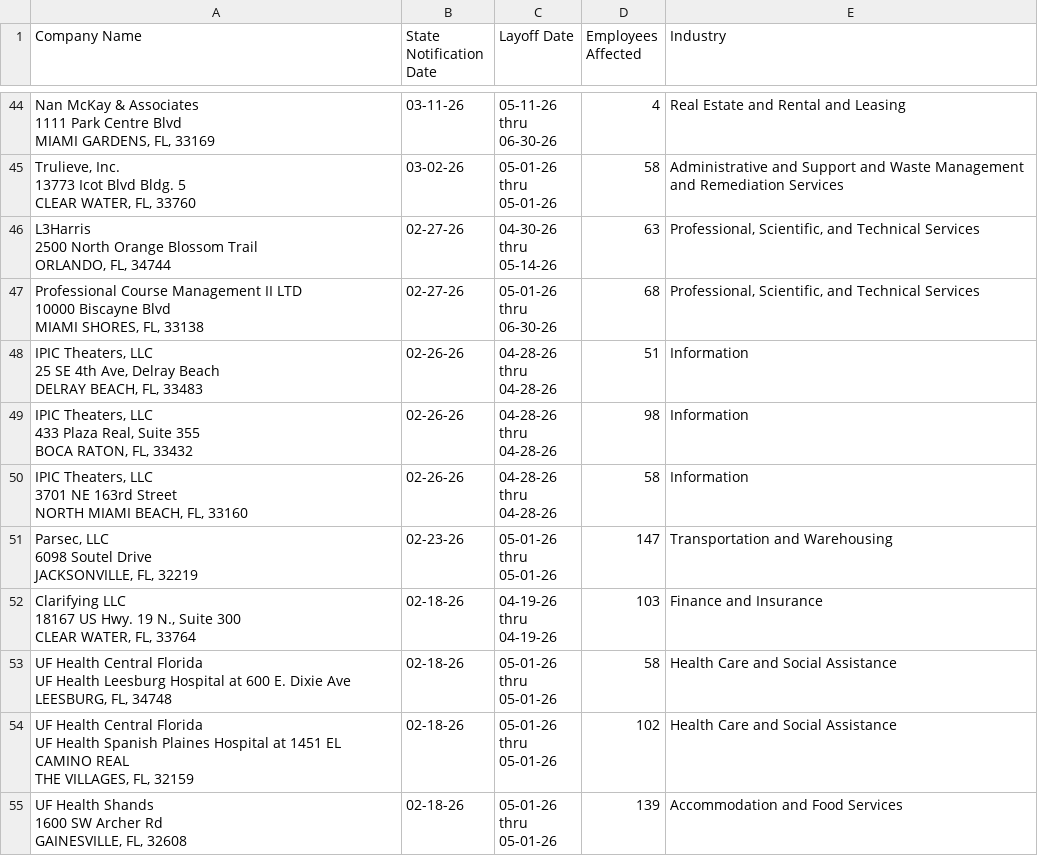
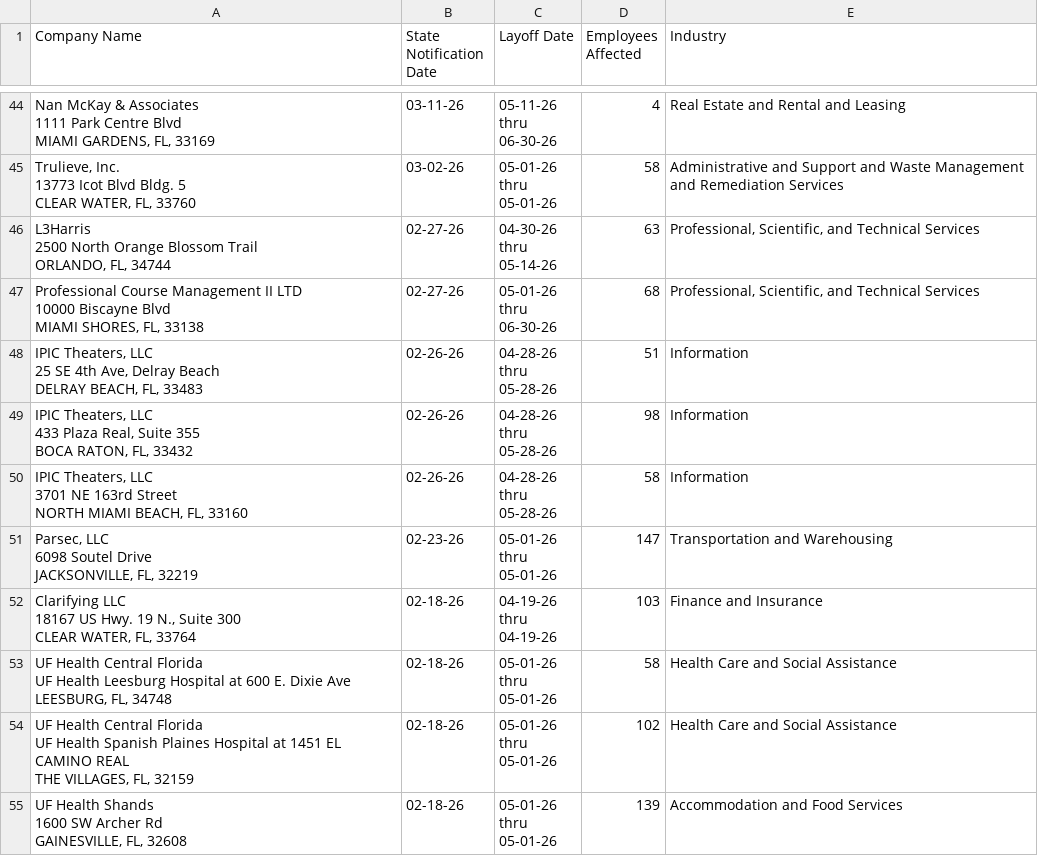
Before and after one commit to FTS-IE/github-actions-tut, a CSV file: data/fl.csv, drawn as a sheet; only a part is shown, gaps mark what is left out.

```diff
--- a/data/fl.csv
+++ b/data/fl.csv
@@ -277,20 +277,20 @@ MIAMI SHORES, FL, 33138",02-27-26,"05-01-26
 06-30-26",68,"Professional, Scientific, and Technical Services"
-"IPIC Theaters, LLC
-25 SE 4th Ave, Delray Beach
-
-DELRAY BEACH, FL, 33483",02-26-26,"04-28-26
- thru
-04-28-26",51,Information
-"IPIC Theaters, LLC
-433 Plaza Real, Suite 355
-
-BOCA RATON, FL, 33432",02-26-26,"04-28-26
- thru
-04-28-26",98,Information
-"IPIC Theaters, LLC
-3701 NE 163rd Street
-
-NORTH MIAMI BEACH, FL, 33160",02-26-26,"04-28-26
- thru
-04-28-26",58,Information
+"IPIC Theaters, LLC
+25 SE 4th Ave, Delray Beach
+
+DELRAY BEACH, FL, 33483",02-26-26,"04-28-26
+ thru
+05-28-26",51,Information
+"IPIC Theaters, LLC
+433 Plaza Real, Suite 355
+
+BOCA RATON, FL, 33432",02-26-26,"04-28-26
+ thru
+05-28-26",98,Information
+"IPIC Theaters, LLC
+3701 NE 163rd Street
+
+NORTH MIAMI BEACH, FL, 33160",02-26-26,"04-28-26
+ thru
+05-28-26",58,Information
 "Parsec, LLC
```
Also changed, not shown: data/de.csv, data/ne.csv, 8 other files.
